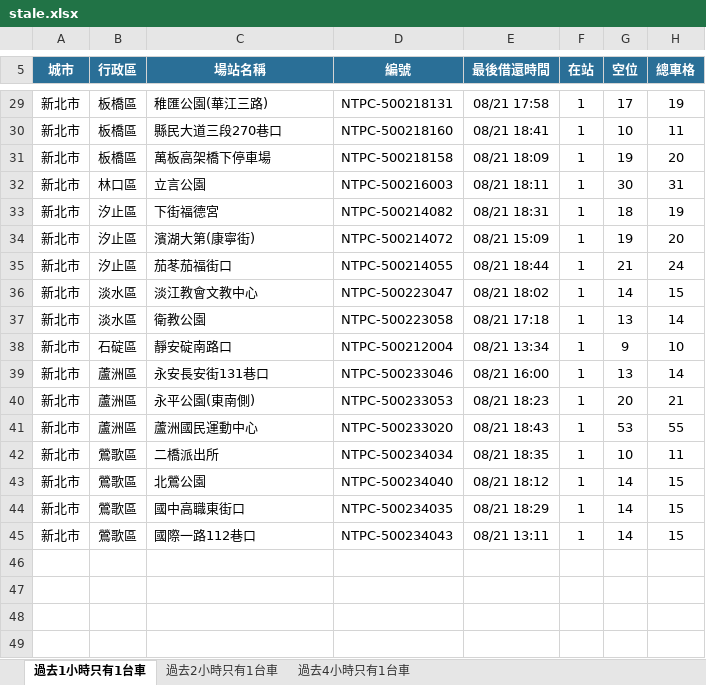
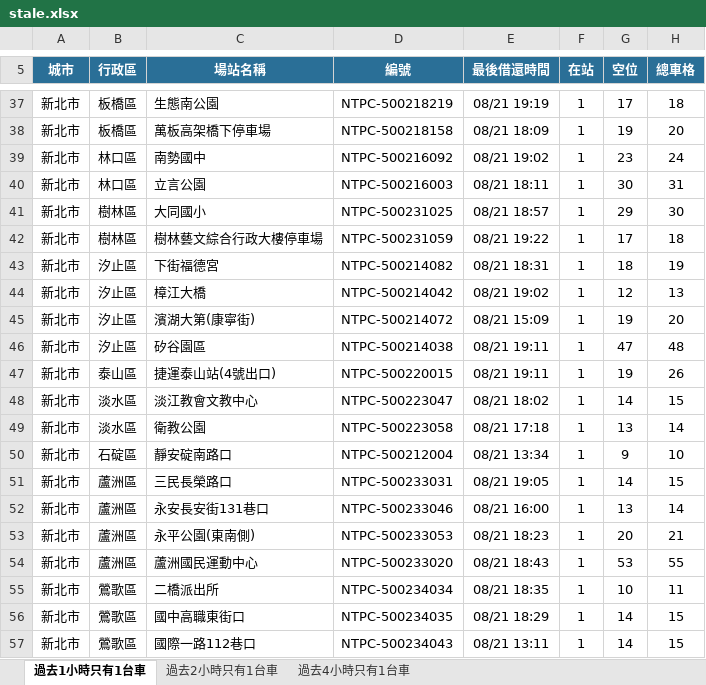
Before and after one commit to hippop3c/fixedbike, an Excel workbook: stale.xlsx, sheet 過去1小時只有1台車, drawn as a sheet; only a part is shown, gaps mark what is left out; values as stored, in another font and other column widths than the file's, no borders; removed rows and columns are numbered as before the commit, all else as after; the diff covers the shown part only; the diff names each change by its address in the sheet, - before the commit and + after, or states it on an @@ line.

```diff
--- a/stale.xlsx (sheet 過去1小時只有1台車)
+++ b/stale.xlsx (sheet 過去1小時只有1台車)
-C37 (場站名稱): 稚匯公園(華江三路)
+C37 (場站名稱): 生態南公園
-D37 (編號): NTPC-500218131
+D37 (編號): NTPC-500218219
-E37 (最後借還時間): 08/21 17:58
+E37 (最後借還時間): 08/21 19:19
-H37 (總車格): 19
+H37 (總車格): 18
-row 30: 新北市 | 板橋區 | 縣民大道三段270巷口 | NTPC-500218160 | 08/21 18:41 | 1 | 10 | 11
+row 39: 新北市 | 林口區 | 南勢國中 | NTPC-500216092 | 08/21 19:02 | 1 | 23 | 24
+row 41: 新北市 | 樹林區 | 大同國小 | NTPC-500231025 | 08/21 18:57 | 1 | 29 | 30
+row 42: 新北市 | 樹林區 | 樹林藝文綜合行政大樓停車場 | NTPC-500231059 | 08/21 19:22 | 1 | 17 | 18
+row 44: 新北市 | 汐止區 | 樟江大橋 | NTPC-500214042 | 08/21 19:02 | 1 | 12 | 13
-row 35: 新北市 | 汐止區 | 茄苳茄福街口 | NTPC-500214055 | 08/21 18:44 | 1 | 21 | 24
+row 46: 新北市 | 汐止區 | 矽谷園區 | NTPC-500214038 | 08/21 19:11 | 1 | 47 | 48
+row 47: 新北市 | 泰山區 | 捷運泰山站(4號出口) | NTPC-500220015 | 08/21 19:11 | 1 | 19 | 26
+row 51: 新北市 | 蘆洲區 | 三民長榮路口 | NTPC-500233031 | 08/21 19:05 | 1 | 14 | 15
-row 43: 新北市 | 鶯歌區 | 北鶯公園 | NTPC-500234040 | 08/21 18:12 | 1 | 14 | 15
```
Also changed, not shown: 12 added rows, 4 removed rows and 2 edited cells elsewhere in this sheet, sheet 過去2小時只有1台車, sheet 過去4小時只有1台車, 3 other files.
